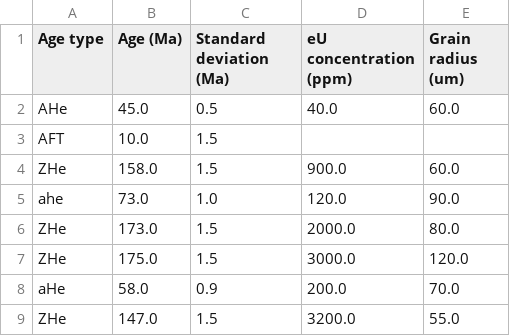
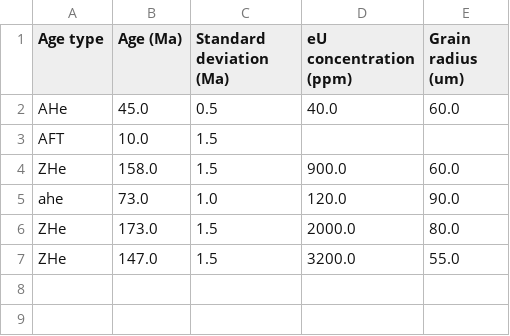
Before and after one commit to HUGG/tcplotter, a CSV file: sample_data.csv, drawn as a sheet; the diff names each change by its address in the sheet, - before the commit and + after, or states it on an @@ line.

Commit message:
Simplify sample data file

```diff
--- a/sample_data.csv
+++ b/sample_data.csv
-row 7: ZHe | 175.0 | 1.5 | 3000.0 | 120.0
-row 8: aHe | 58.0 | 0.9 | 200.0 | 70.0
```
